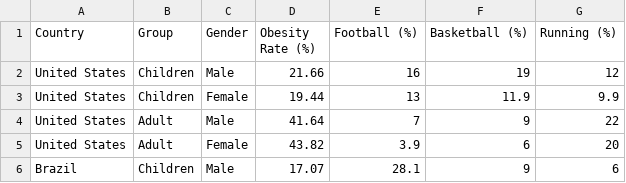
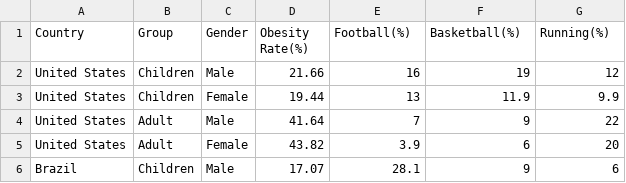
Before and after one commit to ruicampos2/vi_assign1, a CSV file: dataset/dataset.csv, drawn as a sheet; only a part is shown.

```diff
--- a/dataset/dataset.csv
+++ b/dataset/dataset.csv
@@ -1,2 +1,2 @@
-Country,Group,Gender,Obesity Rate (%),Football (%),Basketball (%),Running (%)
+Country,Group,Gender,Obesity Rate(%),Football(%),Basketball(%),Running(%)
 United States,Children,Male,21.66,16,19,12
```
Also changed, not shown: 1 other file.
